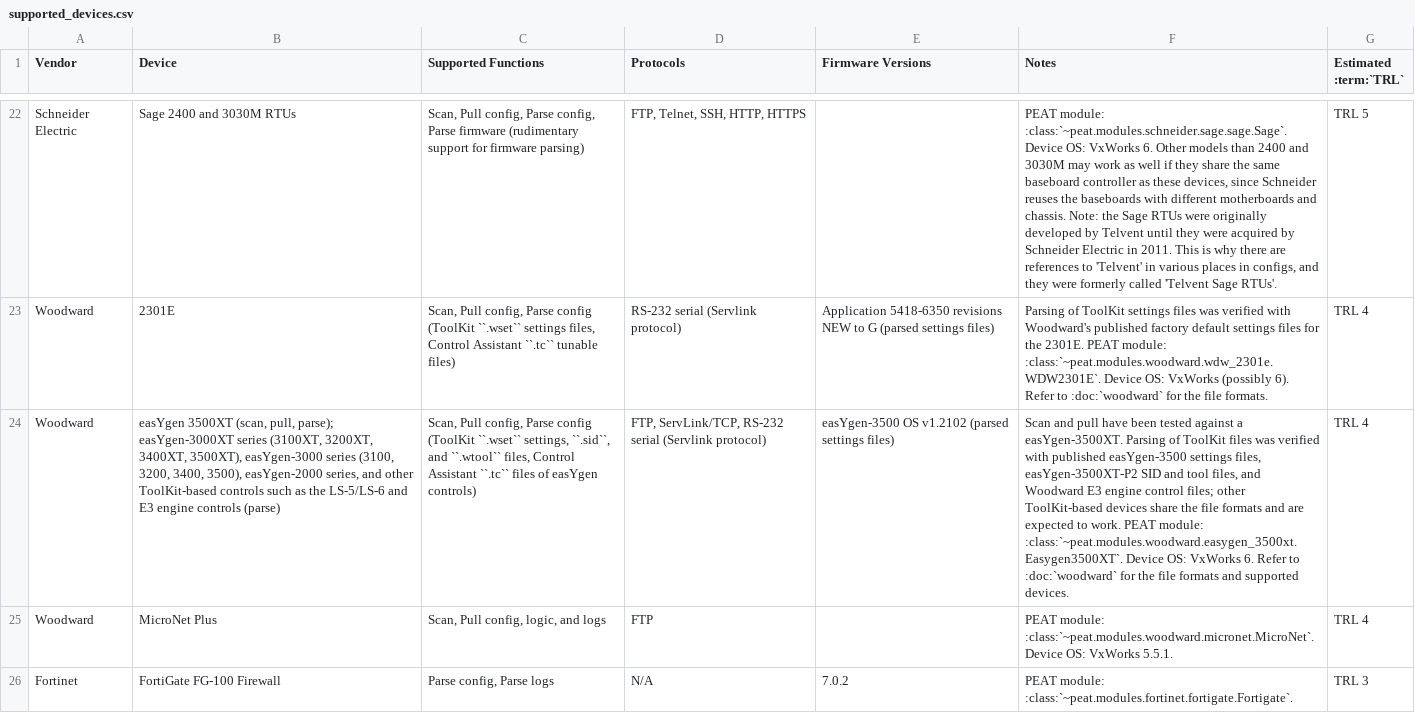
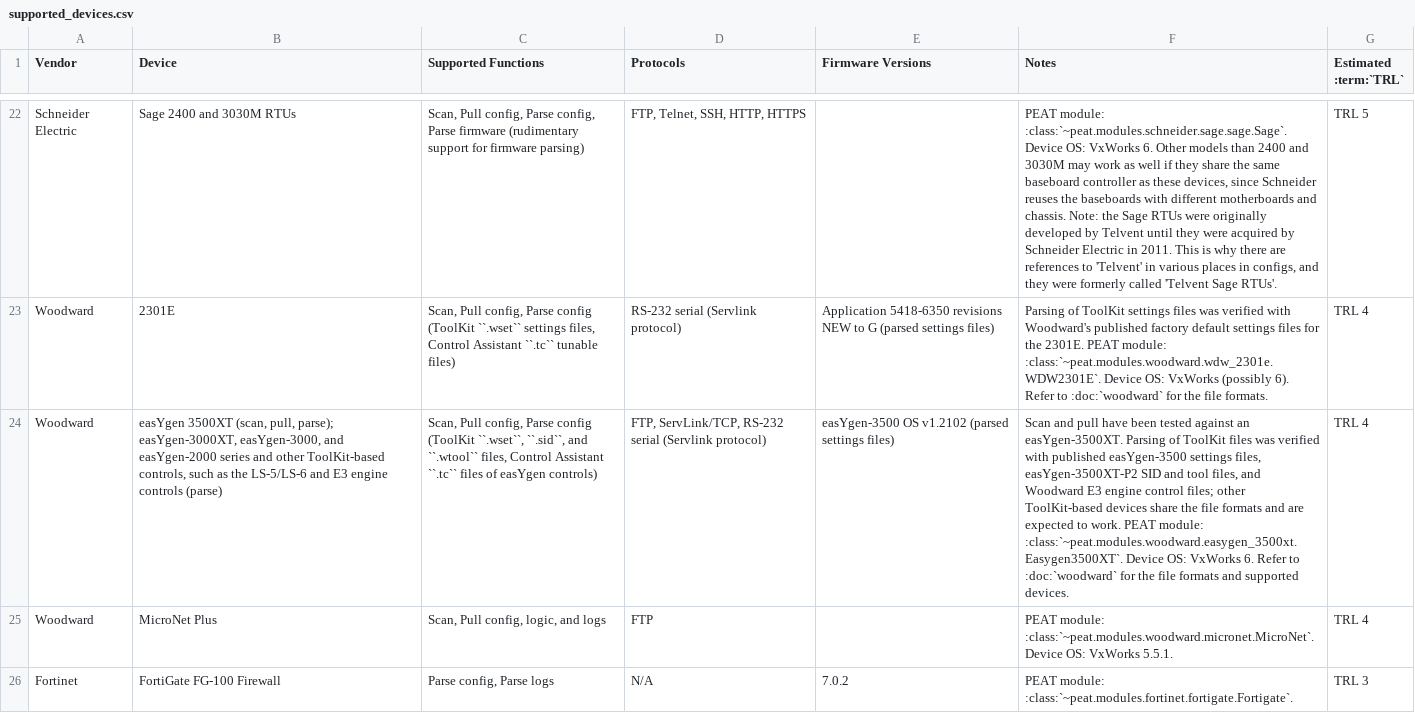
Before and after one commit to sandialabs/PEAT, a CSV file: docs/supported_devices.csv, drawn as a sheet; only a part is shown, gaps mark what is left out; the diff names each change by its address in the sheet, - before the commit and + after, or states it on an @@ line.

```diff
--- a/docs/supported_devices.csv
+++ b/docs/supported_devices.csv
-B24 (Device): …pull, parse); easYgen-3000XT series (3100XT, 3200XT, 3400XT, 3500XT), easYgen-3000 series (3100, 3200, 3400, 3500), easYgen-2000 series, and other ToolKit-based controls such as…
+B24 (Device): …pull, parse); easYgen-3000XT, easYgen-3000, and easYgen-2000 series and other ToolKit-based controls, such as…
-C24 (Supported Functions): …config (ToolKit ``.wset`` settings, ``.sid``, and…
+C24 (Supported Functions): …config (ToolKit ``.wset``, ``.sid``, and…
-F24 (Notes): …tested against a easYgen-3500XT. Parsing…
+F24 (Notes): …tested against an easYgen-3500XT. Parsing…
```
Also changed, not shown: 16 other files.
